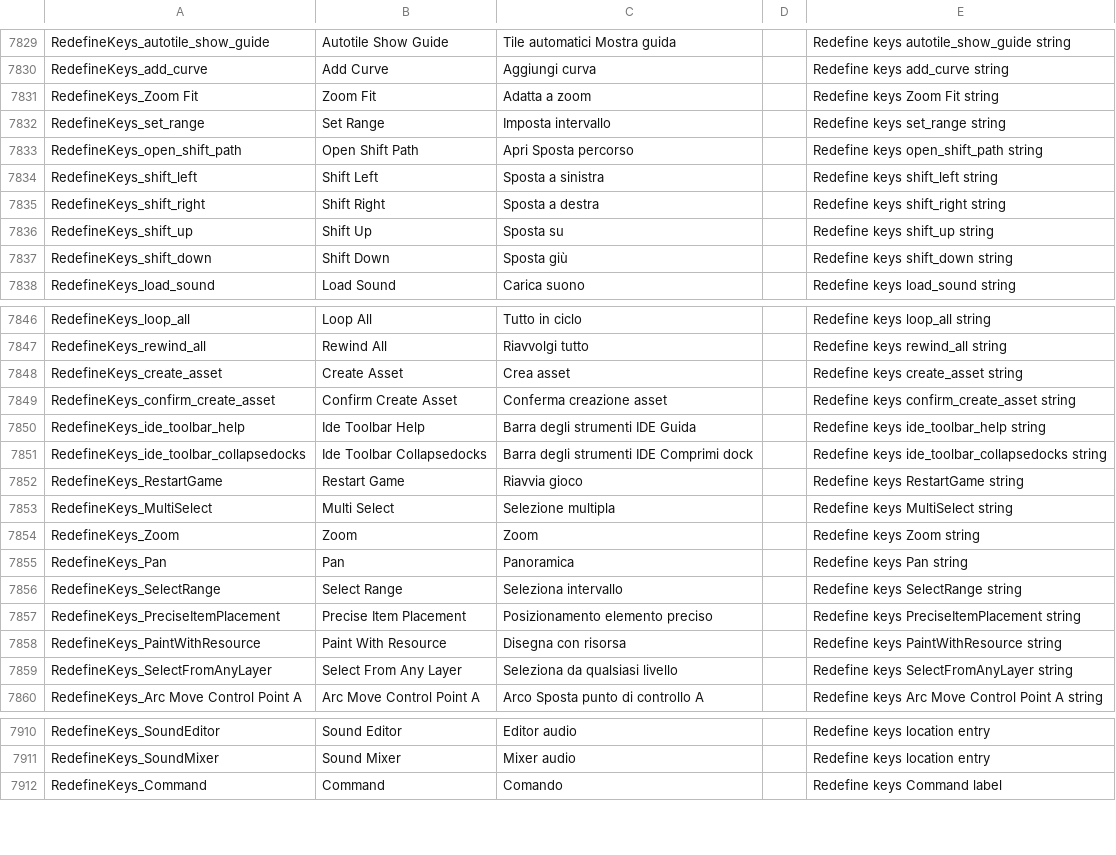
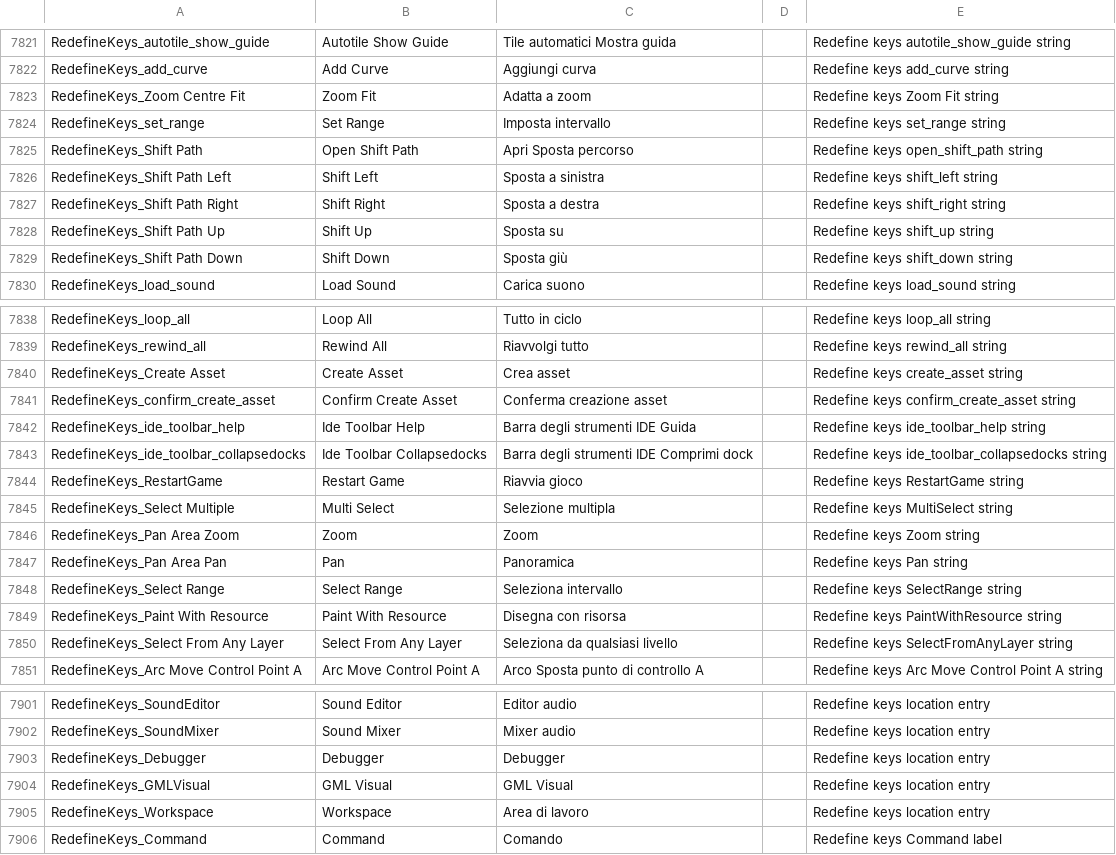
Before and after one commit to YoYoGames/IDE_Localisation_Italian, a CSV file: italian.csv, drawn as a sheet; only a part is shown, gaps mark what is left out; the diff covers the shown part only.

```diff
--- a/italian.csv
+++ b/italian.csv
@@ -7830,9 +7822,9 @@ RedefineKeys_autotile_show_guide,Autotile Show Guide,Tile automatici Mostra guid
 RedefineKeys_add_curve,Add Curve,Aggiungi curva,,Redefine keys add_curve string
-RedefineKeys_Zoom Fit,Zoom Fit,Adatta a zoom,,Redefine keys Zoom Fit string
+RedefineKeys_Zoom Centre Fit,Zoom Fit,Adatta a zoom,,Redefine keys Zoom Fit string
 RedefineKeys_set_range,Set Range,Imposta intervallo,,Redefine keys set_range string
-RedefineKeys_open_shift_path,Open Shift Path,Apri Sposta percorso,,Redefine keys open_shift_path string
-RedefineKeys_shift_left,Shift Left,Sposta a sinistra,,Redefine keys shift_left string
-RedefineKeys_shift_right,Shift Right,Sposta a destra,,Redefine keys shift_right string
-RedefineKeys_shift_up,Shift Up,Sposta su,,Redefine keys shift_up string
-RedefineKeys_shift_down,Shift Down,Sposta giù,,Redefine keys shift_down string
+RedefineKeys_Shift Path,Open Shift Path,Apri Sposta percorso,,Redefine keys open_shift_path string
+RedefineKeys_Shift Path Left,Shift Left,Sposta a sinistra,,Redefine keys shift_left string
+RedefineKeys_Shift Path Right,Shift Right,Sposta a destra,,Redefine keys shift_right string
+RedefineKeys_Shift Path Up,Shift Up,Sposta su,,Redefine keys shift_up string
+RedefineKeys_Shift Path Down,Shift Down,Sposta giù,,Redefine keys shift_down string
 RedefineKeys_load_sound,Load Sound,Carica suono,,Redefine keys load_sound string
@@ -7847,3 +7839,3 @@ RedefineKeys_loop_all,Loop All,Tutto in ciclo,,Redefine keys loop_all string
 RedefineKeys_rewind_all,Rewind All,Riavvolgi tutto,,Redefine keys rewind_all string
-RedefineKeys_create_asset,Create Asset,Crea asset,,Redefine keys create_asset string
+RedefineKeys_Create Asset,Create Asset,Crea asset,,Redefine keys create_asset string
 RedefineKeys_confirm_create_asset,Confirm Create Asset,Conferma creazione asset,,Redefine keys confirm_create_asset string
@@ -7852,9 +7844,8 @@ RedefineKeys_ide_toolbar_collapsedocks,Ide Toolbar Collapsedocks,Barra degli str
 RedefineKeys_RestartGame,Restart Game,Riavvia gioco,,Redefine keys RestartGame string
-RedefineKeys_MultiSelect,Multi Select,Selezione multipla,,Redefine keys MultiSelect string
-RedefineKeys_Zoom,Zoom,Zoom,,Redefine keys Zoom string
-RedefineKeys_Pan,Pan,Panoramica,,Redefine keys Pan string
-RedefineKeys_SelectRange,Select Range,Seleziona intervallo,,Redefine keys SelectRange string
-RedefineKeys_PreciseItemPlacement,Precise Item Placement,Posizionamento elemento preciso,,Redefine keys PreciseItemPlacement string
-RedefineKeys_PaintWithResource,Paint With Resource,Disegna con risorsa,,Redefine keys PaintWithResource string
-RedefineKeys_SelectFromAnyLayer,Select From Any Layer,Seleziona da qualsiasi livello,,Redefine keys SelectFromAnyLayer string
+RedefineKeys_Select Multiple,Multi Select,Selezione multipla,,Redefine keys MultiSelect string
+RedefineKeys_Pan Area Zoom,Zoom,Zoom,,Redefine keys Zoom string
+RedefineKeys_Pan Area Pan,Pan,Panoramica,,Redefine keys Pan string
+RedefineKeys_Select Range,Select Range,Seleziona intervallo,,Redefine keys SelectRange string
+RedefineKeys_Paint With Resource,Paint With Resource,Disegna con risorsa,,Redefine keys PaintWithResource string
+RedefineKeys_Select From Any Layer,Select From Any Layer,Seleziona da qualsiasi livello,,Redefine keys SelectFromAnyLayer string
 RedefineKeys_Arc Move Control Point A,Arc Move Control Point A,Arco Sposta punto di controllo A,,Redefine keys Arc Move Control Point A string
@@ -7911,2 +7902,5 @@ RedefineKeys_SoundEditor,Sound Editor,Editor audio,,Redefine keys location entry
 RedefineKeys_SoundMixer,Sound Mixer,Mixer audio,,Redefine keys location entry
+RedefineKeys_Debugger,Debugger,Debugger,,Redefine keys location entry
+RedefineKeys_GMLVisual,GML Visual,GML Visual,,Redefine keys location entry
+RedefineKeys_Workspace,Workspace,Area di lavoro,,Redefine keys location entry
 RedefineKeys_Command,Command,Comando,,Redefine keys Command label
```
Also changed, not shown: 8 removed rows and 94 edited cells elsewhere in this file.
